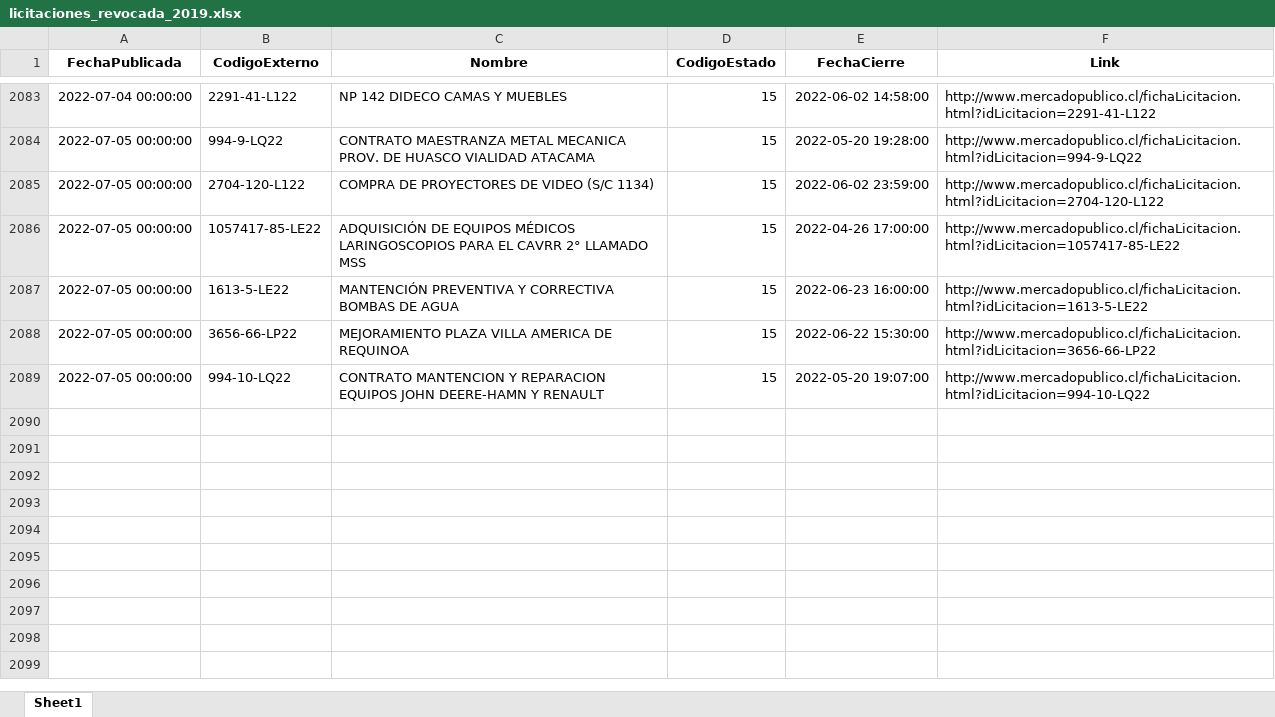
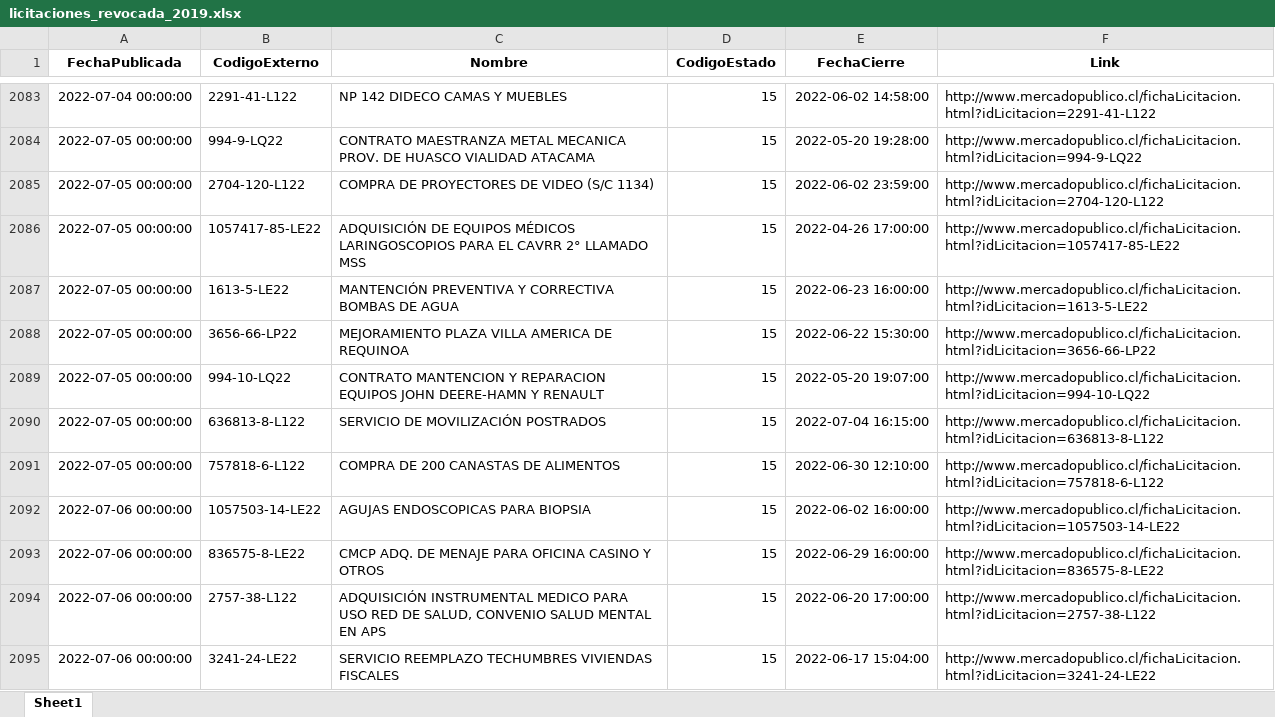
Before and after one commit to Sud-Austral/ACTION_LICITACION, an Excel workbook: licitaciones_revocada_2019.xlsx, sheet Sheet1, drawn as a sheet; only a part is shown, gaps mark what is left out; values as stored, in another font and other column widths than the file's, no borders; the diff names each change by its address in the sheet, - before the commit and + after, or states it on an @@ line.

```diff
--- a/licitaciones_revocada_2019.xlsx (sheet Sheet1)
+++ b/licitaciones_revocada_2019.xlsx (sheet Sheet1)
+row 2090: 2022-07-05 00:00:00 | 636813-8-L122 | SERVICIO DE MOVILIZACIÓN POSTRADOS | 15 | 2022-07-04 16:15:00 | http://www.mercadopublico.cl/fichaLicitacion.html?idLicitacion=636813-8-L122
+row 2091: 2022-07-05 00:00:00 | 757818-6-L122 | COMPRA DE 200 CANASTAS DE ALIMENTOS | 15 | 2022-06-30 12:10:00 | http://www.mercadopublico.cl/fichaLicitacion.html?idLicitacion=757818-6-L122
+row 2092: 2022-07-06 00:00:00 | 1057503-14-LE22 | AGUJAS ENDOSCOPICAS PARA BIOPSIA | 15 | 2022-06-02 16:00:00 | http://www.mercadopublico.cl/fichaLicitacion.html?idLicitacion=1057503-14-LE22
+row 2093: 2022-07-06 00:00:00 | 836575-8-LE22 | CMCP ADQ. DE MENAJE PARA OFICINA CASINO Y OTROS | 15 | 2022-06-29 16:00:00 | http://www.mercadopublico.cl/fichaLicitacion.html?idLicitacion=836575-8-LE22
+row 2094: 2022-07-06 00:00:00 | 2757-38-L122 | ADQUISICIÓN INSTRUMENTAL MEDICO PARA USO RED DE SALUD, CONVENIO SALUD MENTAL EN APS | 15 | 2022-06-20 17:00:00 | http://www.mercadopublico.cl/fichaLicitacion.html?idLicitacion=2757-38-L122
+row 2095: 2022-07-06 00:00:00 | 3241-24-LE22 | SERVICIO REEMPLAZO TECHUMBRES VIVIENDAS FISCALES | 15 | 2022-06-17 15:04:00 | http://www.mercadopublico.cl/fichaLicitacion.html?idLicitacion=3241-24-LE22
```
Also changed, not shown: licitaciones_suspendida_2019.xlsx, 3 other files.
